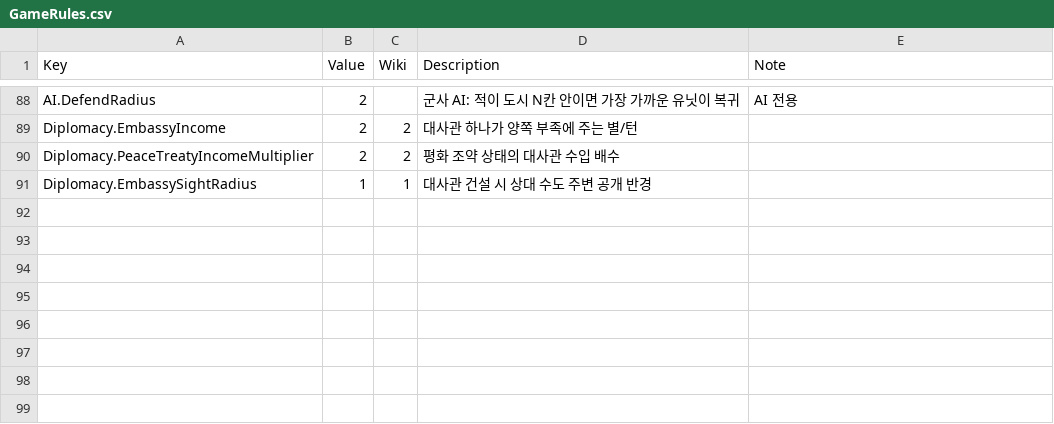
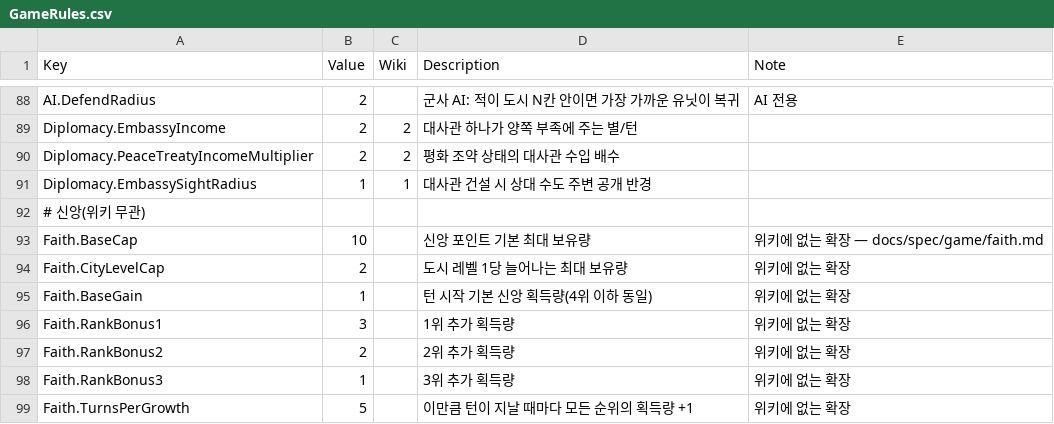
Before and after one commit to ybs1164/gugugaga, a CSV file: docs/sandbox-csv-examples/GameRules.csv, drawn as a sheet; only a part is shown, gaps mark what is left out; the diff names each change by its address in the sheet, - before the commit and + after, or states it on an @@ line.

```diff
--- a/docs/sandbox-csv-examples/GameRules.csv
+++ b/docs/sandbox-csv-examples/GameRules.csv
+row 92: # 신앙(위키 무관)
+row 93: Faith.BaseCap | 10 |  | 신앙 포인트 기본 최대 보유량 | 위키에 없는 확장 — docs/spec/game/faith.md
+row 94: Faith.CityLevelCap | 2 |  | 도시 레벨 1당 늘어나는 최대 보유량 | 위키에 없는 확장
+row 95: Faith.BaseGain | 1 |  | 턴 시작 기본 신앙 획득량(4위 이하 동일) | 위키에 없는 확장
+row 96: Faith.RankBonus1 | 3 |  | 1위 추가 획득량 | 위키에 없는 확장
+row 97: Faith.RankBonus2 | 2 |  | 2위 추가 획득량 | 위키에 없는 확장
+row 98: Faith.RankBonus3 | 1 |  | 3위 추가 획득량 | 위키에 없는 확장
+row 99: Faith.TurnsPerGrowth | 5 |  | 이만큼 턴이 지날 때마다 모든 순위의 획득량 +1 | 위키에 없는 확장
```
Also changed, not shown: Assets/Resources/Strings.csv, docs/spec/sandbox-input-csv/game-rule-keys.csv, 14 other files.
